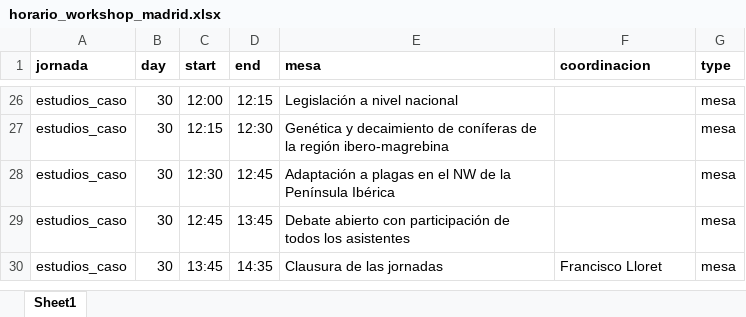
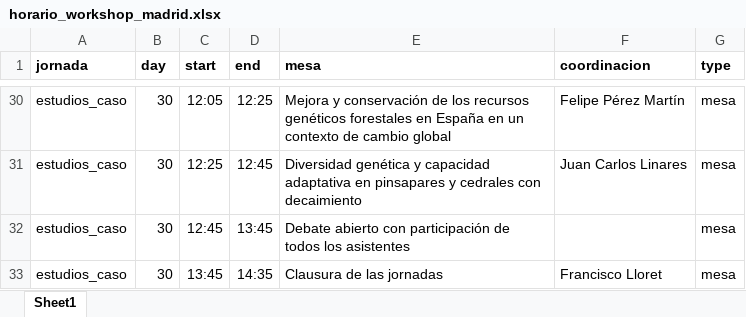
Before and after one commit to red-decaimiento/web, an Excel workbook: workshops/202510_madrid/horario_workshop_madrid.xlsx, sheet Sheet1, drawn as a sheet; only a part is shown, gaps mark what is left out; values as stored, in another font and other column widths than the file's, no borders; removed rows and columns are numbered as before the commit, all else as after; the diff covers the shown part only; the diff names each change by its address in the sheet, - before the commit and + after, or states it on an @@ line.

```diff
--- a/workshops/202510_madrid/horario_workshop_madrid.xlsx (sheet Sheet1)
+++ b/workshops/202510_madrid/horario_workshop_madrid.xlsx (sheet Sheet1)
-C30 (start): 12:00
+C30 (start): 12:05
-D30 (end): 12:15
+D30 (end): 12:25
-E30 (mesa): Legislación a nivel nacional
+E30 (mesa): Mejora y conservación de los recursos genéticos forestales en España en un contexto de cambio global
-F30 (coordinacion): (empty)
+F30 (coordinacion): Felipe Pérez Martín
-row 27: estudios_caso | 30 | 12:15 | 12:30 | Genética y decaimiento de coníferas de la región ibero-magrebina |  | mesa
-C31 (start): 12:30
+C31 (start): 12:25
-E31 (mesa): Adaptación a plagas en el NW de la Península Ibérica
+E31 (mesa): Diversidad genética y capacidad adaptativa en pinsapares y cedrales con decaimiento
-F31 (coordinacion): (empty)
+F31 (coordinacion): Juan Carlos Linares
```
Also changed, not shown: 4 added rows, 25 edited cells and cell formats elsewhere in this sheet, 4 other files.
